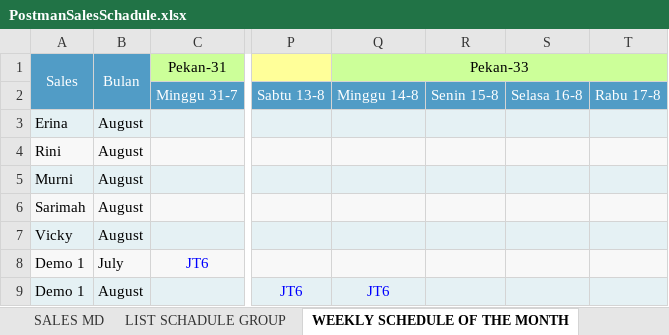
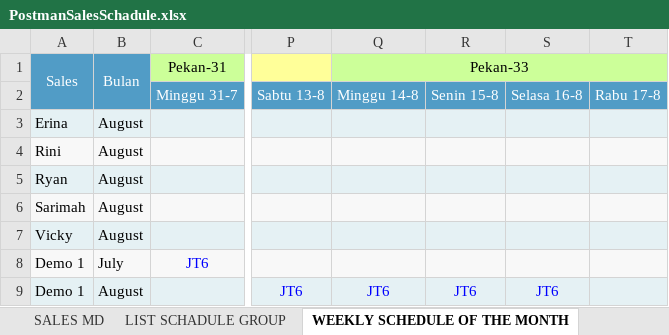
Before and after one commit to adem-team/advanced, an Excel workbook: lukisongroup/cronjob/tmp_cronjob/PostmanSalesSchadule.xlsx, sheet WEEKLY SCHEDULE OF THE MONTH, drawn as a sheet; only a part is shown, gaps mark what is left out; values as stored, in another font and other column widths than the file's, no borders; the diff names each change by its address in the sheet, - before the commit and + after, or states it on an @@ line.

```diff
--- a/lukisongroup/cronjob/tmp_cronjob/PostmanSalesSchadule.xlsx (sheet WEEKLY SCHEDULE OF THE MONTH)
+++ b/lukisongroup/cronjob/tmp_cronjob/PostmanSalesSchadule.xlsx (sheet WEEKLY SCHEDULE OF THE MONTH)
-A5 (Sales): Murni
+A5 (Sales): Ryan
-R9: (empty)
+R9: JT6
-S9: (empty)
+S9: JT6
```
Also changed, not shown: sheet LIST SCHADULE GROUP, sheet SALES MD, 1 other file.
